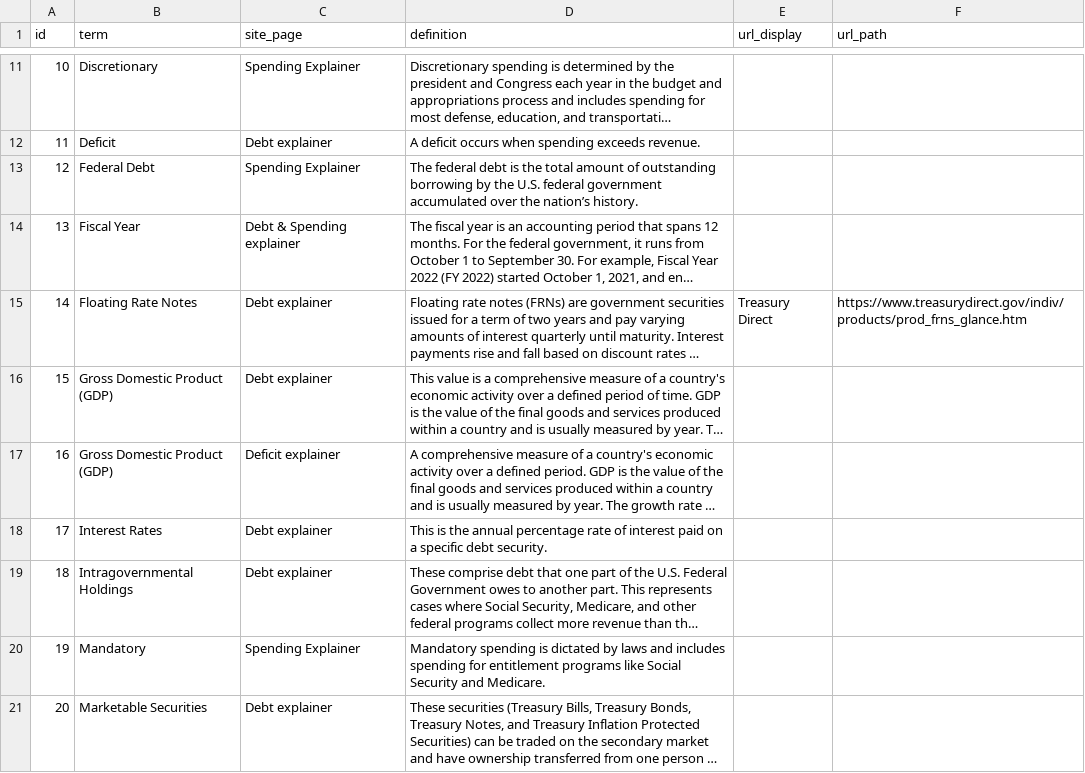
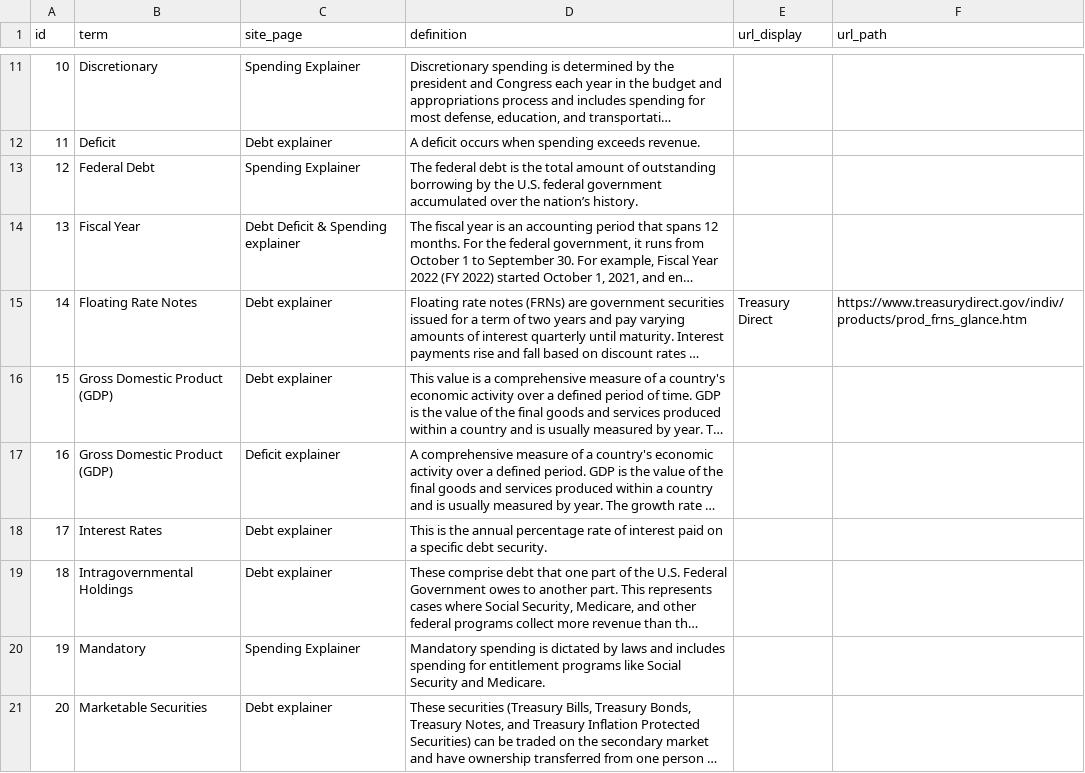
Before and after one commit to fedspendingtransparency/fiscal-data, a CSV file: static/data/glossary/glossary.csv, drawn as a sheet; only a part is shown, gaps mark what is left out; long unchanged cells end in …; the diff names each change by its address in the sheet, - before the commit and + after, or states it on an @@ line.

Commit message:
FDG-6089 Update glossary file

```diff
--- a/static/data/glossary/glossary.csv
+++ b/static/data/glossary/glossary.csv
-C14 (site_page): Debt & Spending explainer
+C14 (site_page): Debt Deficit & Spending explainer
```
